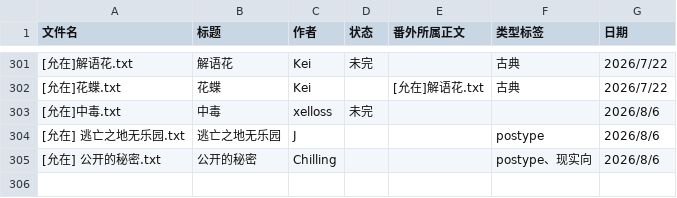
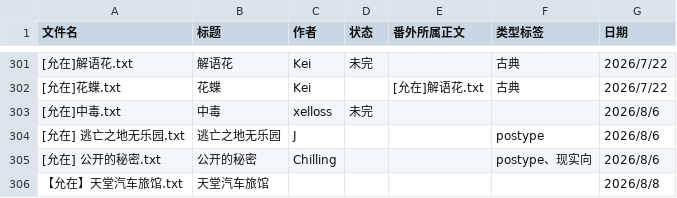
Before and after one commit to bunbearlibrary/reading-list, a CSV file: 00-books.csv, drawn as a sheet; only a part is shown, gaps mark what is left out.

Commit message:
Add new book entry for 天堂汽车旅馆

```diff
--- a/00-books.csv
+++ b/00-books.csv
@@ -305 +305,2 @@
 [允在] 公开的秘密.txt,公开的秘密,Chilling,,,postype、现实向,2026/8/6
+【允在】天堂汽车旅馆.txt,天堂汽车旅馆,,,,,2026/8/8
```
